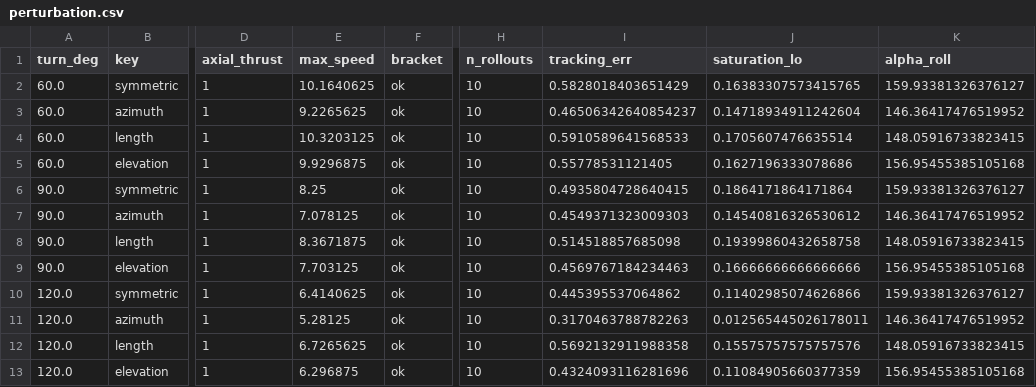
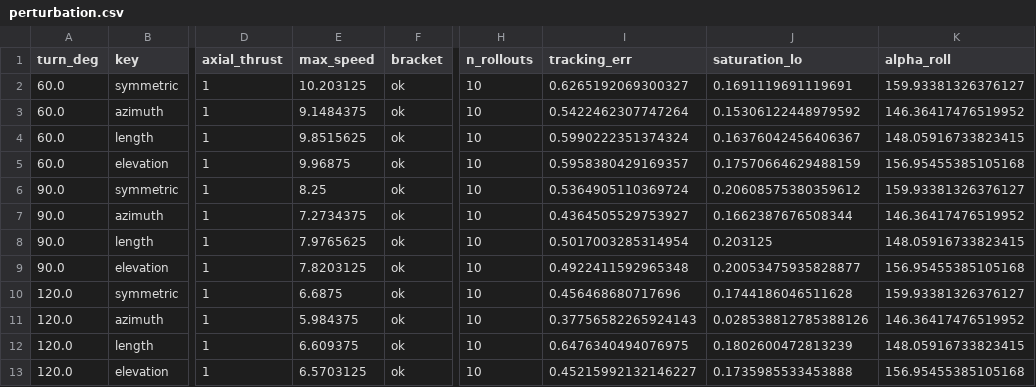
Before and after one commit to itokeiic/ariel, a CSV file: docs/data/perturbation.csv, drawn as a sheet; only a part is shown, gaps mark what is left out; the diff names each change by its address in the sheet, - before the commit and + after, or states it on an @@ line.

```diff
--- a/docs/data/perturbation.csv
+++ b/docs/data/perturbation.csv
-E2 (max_speed): 10.1640625
+E2 (max_speed): 10.203125
-I2 (tracking_err): 0.5828018403651429
+I2 (tracking_err): 0.6265192069300327
-J2 (saturation_lo): 0.16383307573415765
+J2 (saturation_lo): 0.1691119691119691
-E3 (max_speed): 9.2265625
+E3 (max_speed): 9.1484375
-I3 (tracking_err): 0.46506342640854237
+I3 (tracking_err): 0.5422462307747264
-J3 (saturation_lo): 0.14718934911242604
+J3 (saturation_lo): 0.15306122448979592
-E4 (max_speed): 10.3203125
+E4 (max_speed): 9.8515625
-I4 (tracking_err): 0.5910589641568533
+I4 (tracking_err): 0.5990222351374324
-J4 (saturation_lo): 0.1705607476635514
+J4 (saturation_lo): 0.16376042456406367
-E5 (max_speed): 9.9296875
+E5 (max_speed): 9.96875
-I5 (tracking_err): 0.55778531121405
+I5 (tracking_err): 0.5958380429169357
-J5 (saturation_lo): 0.1627196333078686
+J5 (saturation_lo): 0.17570664629488159
-I6 (tracking_err): 0.4935804728640415
+I6 (tracking_err): 0.5364905110369724
-J6 (saturation_lo): 0.1864171864171864
+J6 (saturation_lo): 0.20608575380359612
-E7 (max_speed): 7.078125
+E7 (max_speed): 7.2734375
-I7 (tracking_err): 0.4549371323009303
+I7 (tracking_err): 0.4364505529753927
-J7 (saturation_lo): 0.14540816326530612
+J7 (saturation_lo): 0.1662387676508344
-E8 (max_speed): 8.3671875
+E8 (max_speed): 7.9765625
-I8 (tracking_err): 0.514518857685098
+I8 (tracking_err): 0.5017003285314954
-J8 (saturation_lo): 0.19399860432658758
+J8 (saturation_lo): 0.203125
-E9 (max_speed): 7.703125
+E9 (max_speed): 7.8203125
-I9 (tracking_err): 0.4569767184234463
+I9 (tracking_err): 0.4922411592965348
-J9 (saturation_lo): 0.16666666666666666
+J9 (saturation_lo): 0.20053475935828877
-E10 (max_speed): 6.4140625
+E10 (max_speed): 6.6875
-I10 (tracking_err): 0.445395537064862
+I10 (tracking_err): 0.456468680717696
-J10 (saturation_lo): 0.11402985074626866
+J10 (saturation_lo): 0.1744186046511628
-E11 (max_speed): 5.28125
+E11 (max_speed): 5.984375
-I11 (tracking_err): 0.3170463788782263
+I11 (tracking_err): 0.37756582265924143
-J11 (saturation_lo): 0.012565445026178011
+J11 (saturation_lo): 0.028538812785388126
-E12 (max_speed): 6.7265625
+E12 (max_speed): 6.609375
-I12 (tracking_err): 0.5692132911988358
+I12 (tracking_err): 0.6476340494076975
-J12 (saturation_lo): 0.15575757575757576
+J12 (saturation_lo): 0.1802600472813239
-E13 (max_speed): 6.296875
+E13 (max_speed): 6.5703125
-I13 (tracking_err): 0.4324093116281696
+I13 (tracking_err): 0.45215992132146227
-J13 (saturation_lo): 0.11084905660377359
+J13 (saturation_lo): 0.1735985533453888
```
Also changed, not shown: docs/data/speed_semantics_rankings.csv, docs/data/tuned_strict_completion.csv, 21 other files.
